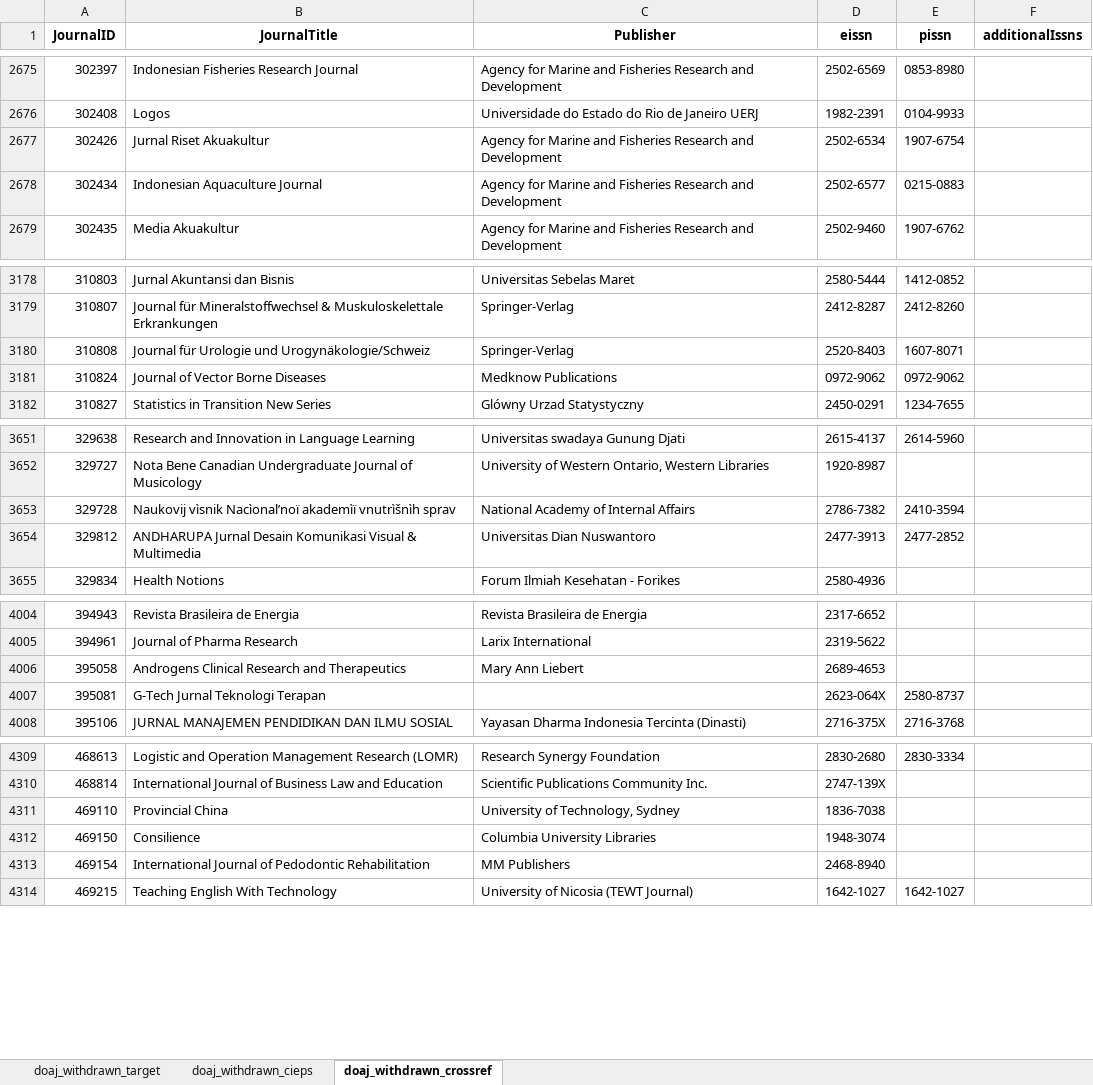
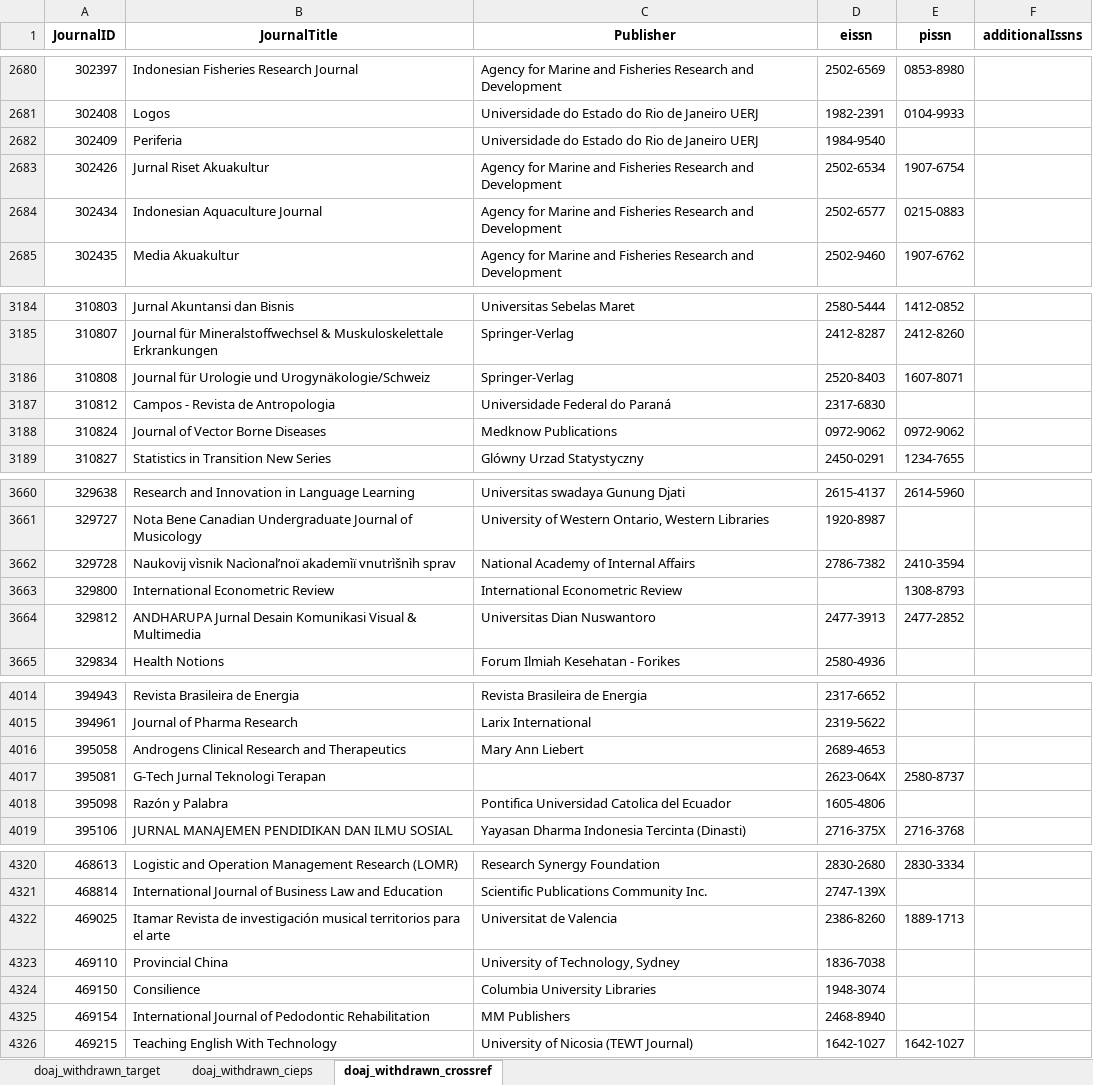
Before and after one commit to slub/doaj-changelog, an Excel workbook: data/doaj_changelog_withdrawn_list_enriched_utf8.xlsx, sheet doaj_withdrawn_crossref, drawn as a sheet; only a part is shown, gaps mark what is left out; values as stored, in another font and other column widths than the file's, no borders; the diff covers the shown part only; the diff names each change by its address in the sheet, - before the commit and + after, or states it on an @@ line.

```diff
--- a/data/doaj_changelog_withdrawn_list_enriched_utf8.xlsx (sheet doaj_withdrawn_crossref)
+++ b/data/doaj_changelog_withdrawn_list_enriched_utf8.xlsx (sheet doaj_withdrawn_crossref)
+row 2682: 302409 | Periferia | Universidade do Estado do Rio de Janeiro UERJ | 1984-9540
+row 3187: 310812 | Campos - Revista de Antropologia | Universidade Federal do Paraná | 2317-6830
+row 3663: 329800 | International Econometric Review | International Econometric Review |  | 1308-8793
+row 4018: 395098 | Razón y Palabra | Pontifica Universidad Catolica del Ecuador | 1605-4806
+row 4322: 469025 | Itamar Revista de investigación musical territorios para el arte | Universitat de Valencia | 2386-8260 | 1889-1713
```
Also changed, not shown: 10 added rows, 2 removed rows and 1 edited cell elsewhere in this sheet, sheet doaj_withdrawn_target, sheet doaj_withdrawn_cieps, 12 other files.
